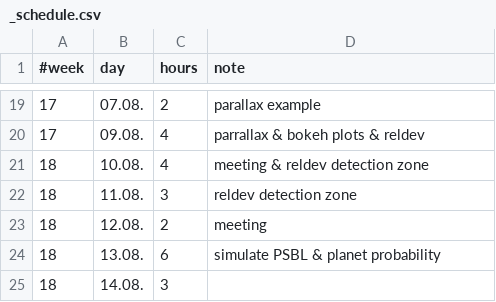
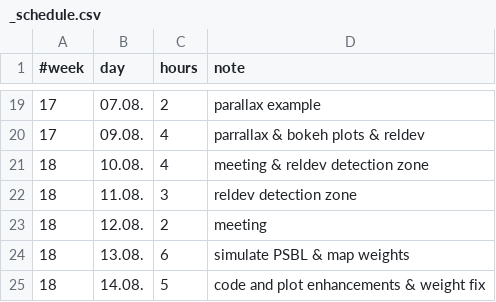
Before and after one commit to jakobdammann/pyLIMA-docs-revisit, a CSV file: my_project/_schedule.csv, drawn as a sheet; only a part is shown, gaps mark what is left out.

Commit message:
plot enhancements, weight fix, multiple telescopes

```diff
--- a/my_project/_schedule.csv
+++ b/my_project/_schedule.csv
@@ -23,3 +23,3 @@
 18,     12.08., 2,      meeting
-18,     13.08., 6,      simulate PSBL & planet probability
-18,     14.08., 3,
+18,     13.08., 6,      simulate PSBL & map weights
+18,     14.08., 5,      code and plot enhancements & weight fix
```
Also changed, not shown: 6 other files.
